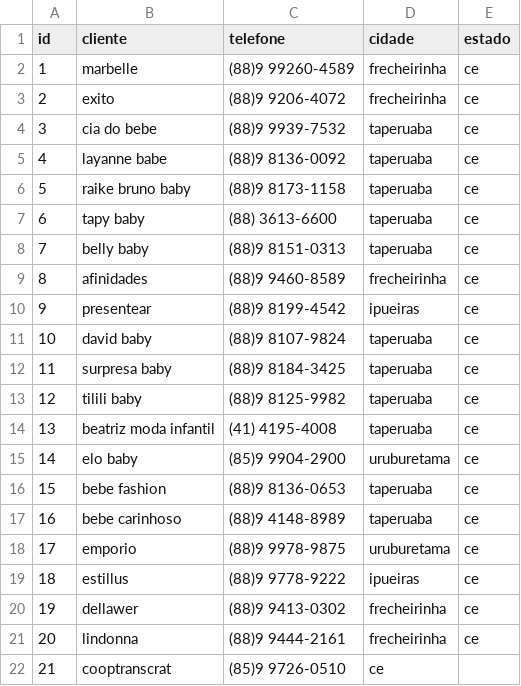
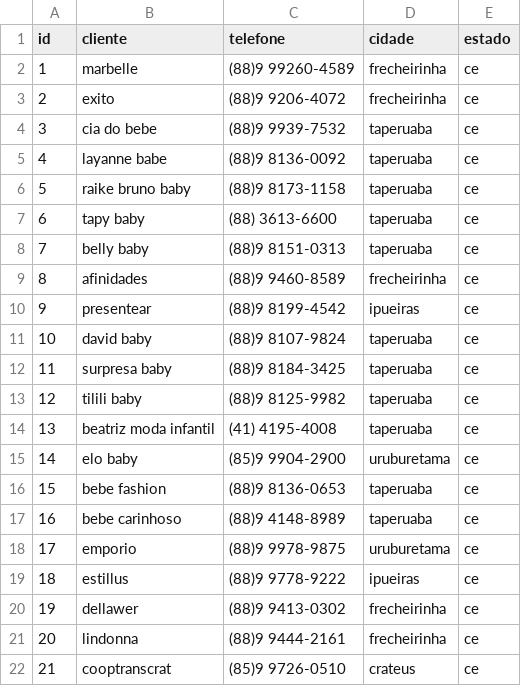
Before and after one commit to batistajoao54/telefone, a CSV file: telefone.csv, drawn as a sheet.

Commit message:
Update telefone.csv

```diff
--- a/telefone.csv
+++ b/telefone.csv
@@ -21,2 +21,2 @@ id,cliente,telefone,cidade,estado
 20,lindonna,(88)9 9444-2161,frecheirinha,ce
-21,cooptranscrat,(85)9 9726-0510,ce
+21,cooptranscrat,(85)9 9726-0510,crateus,ce
```
